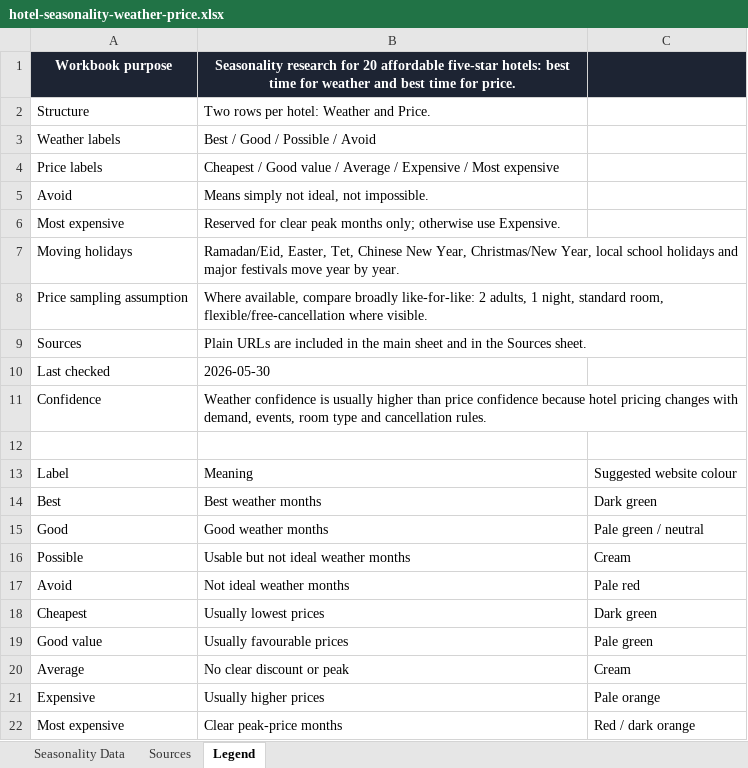
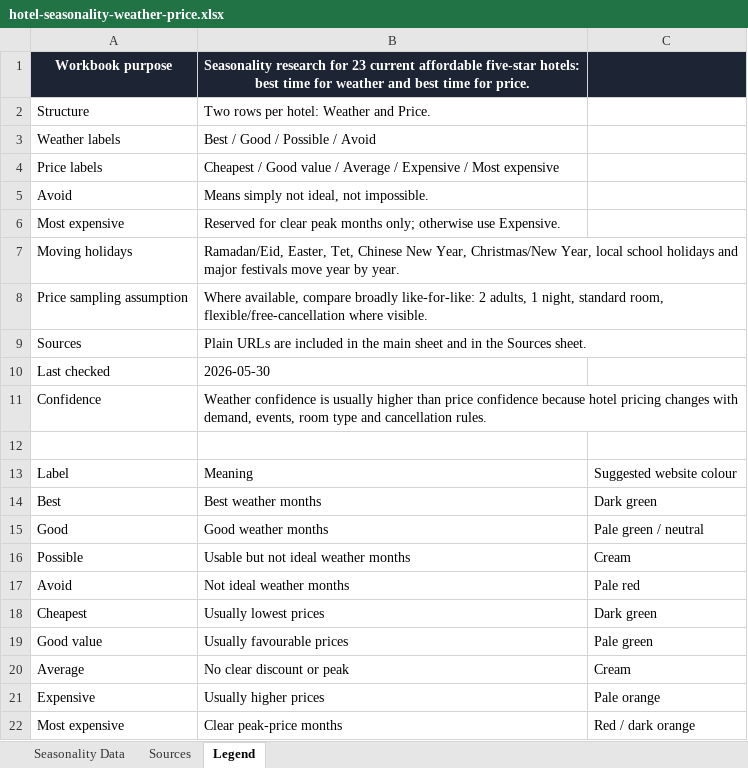
Before and after one commit to barberryid/50fivestarhotels, an Excel workbook: research/hotel-seasonality-weather-price.xlsx, sheet Legend, drawn as a sheet; values as stored, in another font and other column widths than the file's, no borders; the diff names each change by its address in the sheet, - before the commit and + after, or states it on an @@ line.

```diff
--- a/research/hotel-seasonality-weather-price.xlsx (sheet Legend)
+++ b/research/hotel-seasonality-weather-price.xlsx (sheet Legend)
-B1: …research for 20 affordable five-star…
+B1: …research for 23 current affordable five-star…
```
Also changed, not shown: sheet Seasonality Data, sheet Sources, 2 other files.
